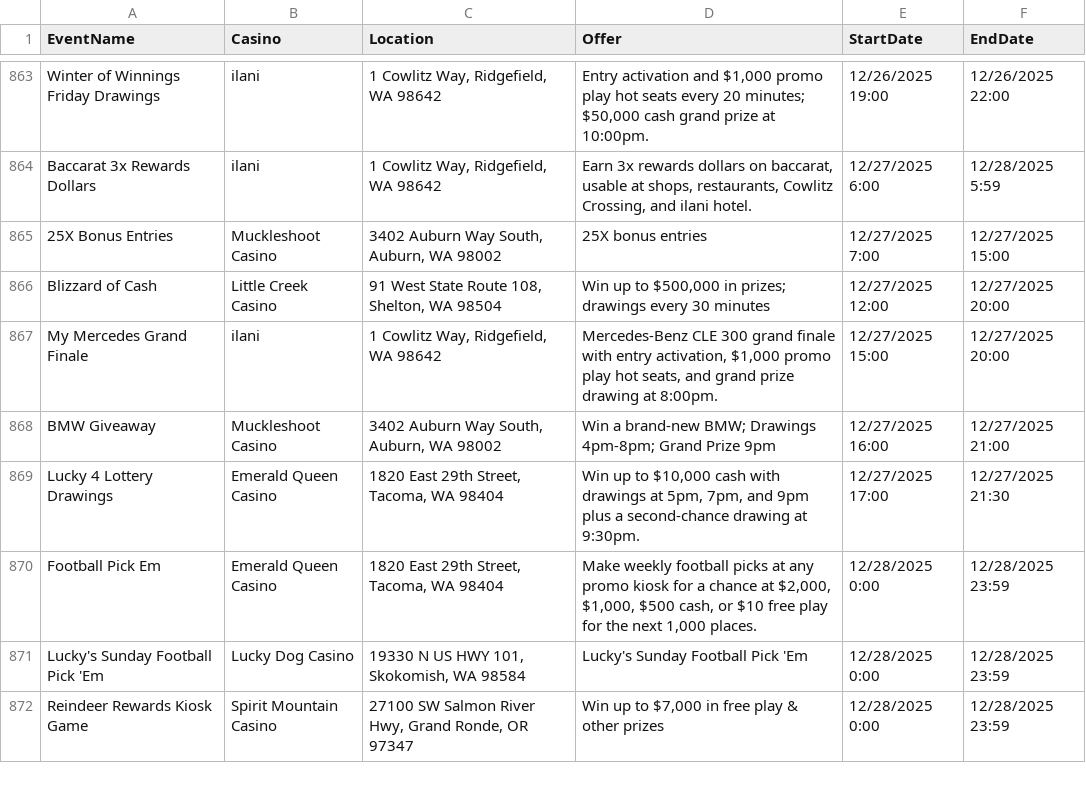
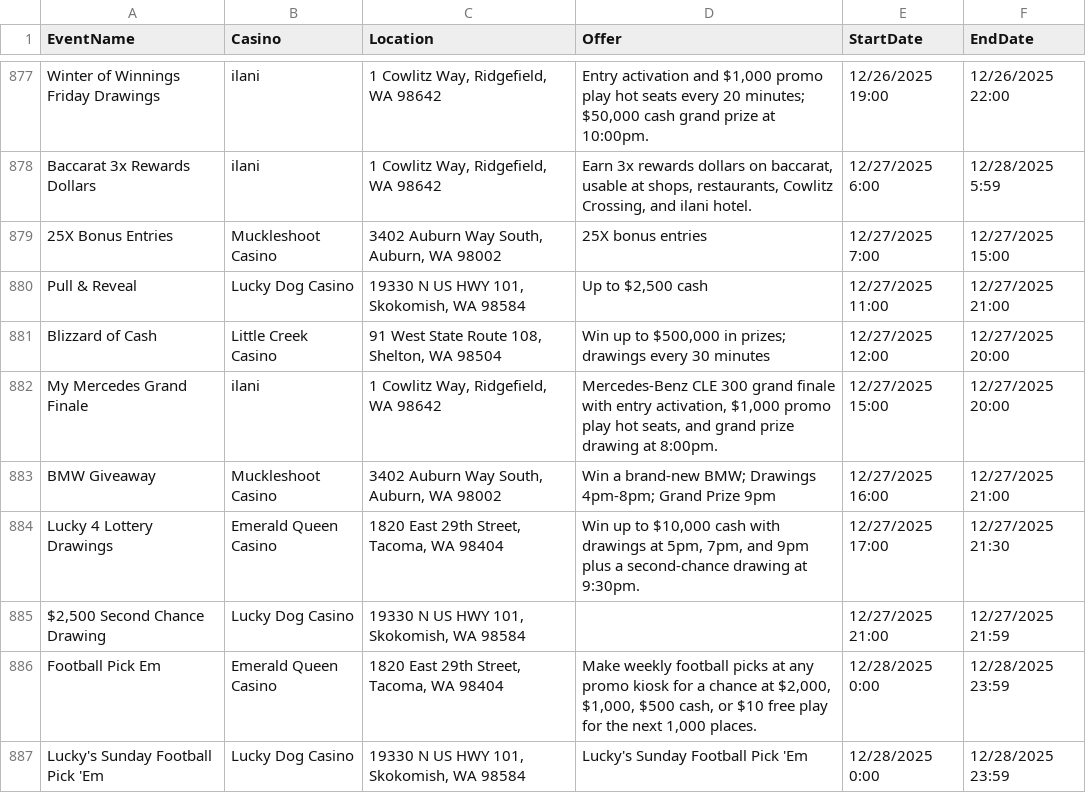
Before and after one commit to waor1990/casino-calendar, a CSV file: data/raw/casino_events.csv, drawn as a sheet; only a part is shown, gaps mark what is left out; the shorter side is filled out with more unchanged rows; the diff covers the shown part only; the diff names each change by its address in the sheet, - before the commit and + after, or states it on an @@ line.

Commit message:
chore(data): update events in casino_events.csv

```diff
--- a/data/raw/casino_events.csv
+++ b/data/raw/casino_events.csv
+row 880: Pull & Reveal | Lucky Dog Casino | 19330 N US HWY 101, Skokomish, WA 98584 | Up to $2,500 cash | 12/27/2025 11:00 | 12/27/2025 21:00
+row 885: $2,500 Second Chance Drawing | Lucky Dog Casino | 19330 N US HWY 101, Skokomish, WA 98584 |  | 12/27/2025 21:00 | 12/27/2025 21:59
```
Also changed, not shown: 21 added rows elsewhere in this file.
